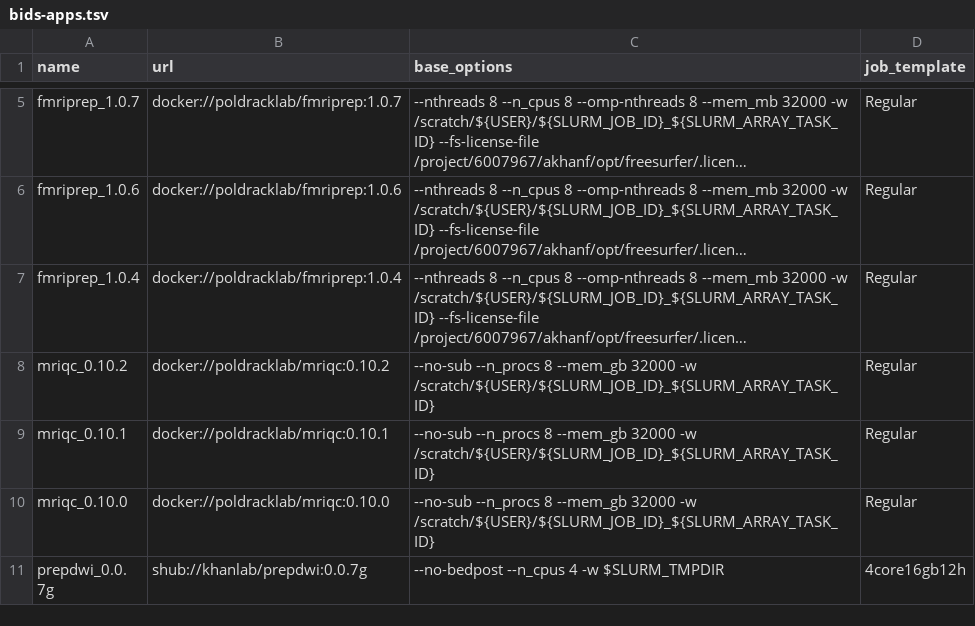
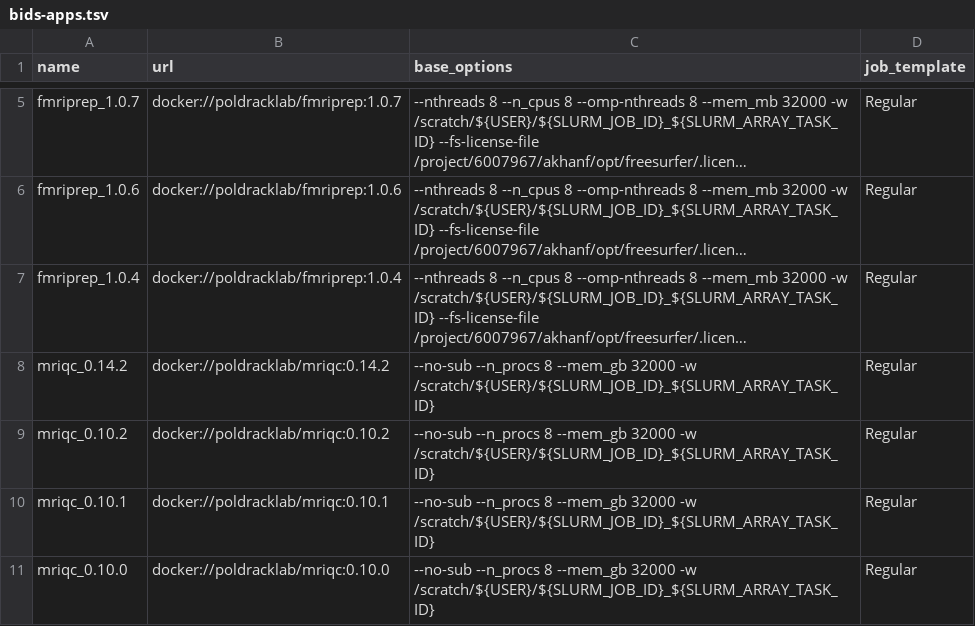
Before and after one commit to khanlab/neuroglia-helpers, a TSV file: bids-apps.tsv, drawn as a sheet; only a part is shown, gaps mark what is left out; the shorter side is filled out with more unchanged rows; long unchanged cells end in …; the diff names each change by its address in the sheet, - before the commit and + after, or states it on an @@ line.

Commit message:
added shortcuts for autobids, updated mriqc 0.14.2

```diff
--- a/bids-apps.tsv
+++ b/bids-apps.tsv
+row 8: mriqc_0.14.2 | docker://poldracklab/mriqc:0.14.2 | --no-sub --n_procs 8 --mem_gb 32000 -w /scratch/${USER}/${SLURM_JOB_ID}_${SLURM_ARRAY_TASK_ID} | Regular
```
Also changed, not shown: 3 other files.
